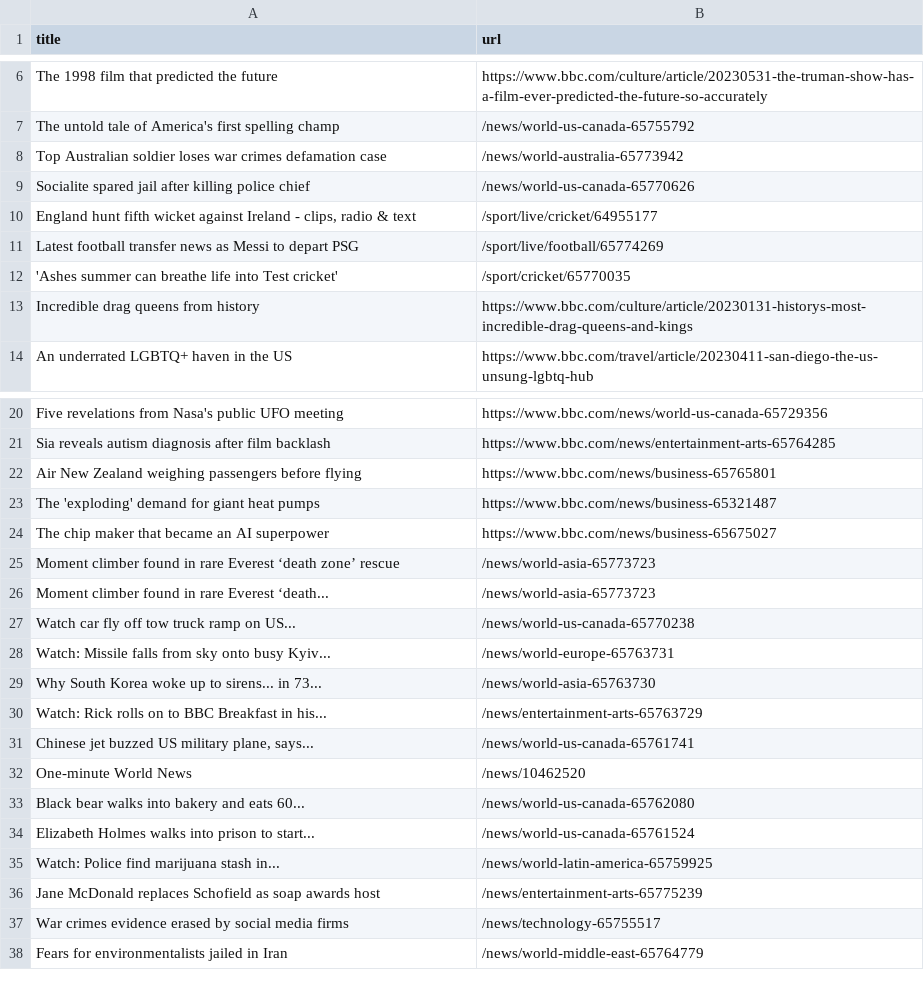
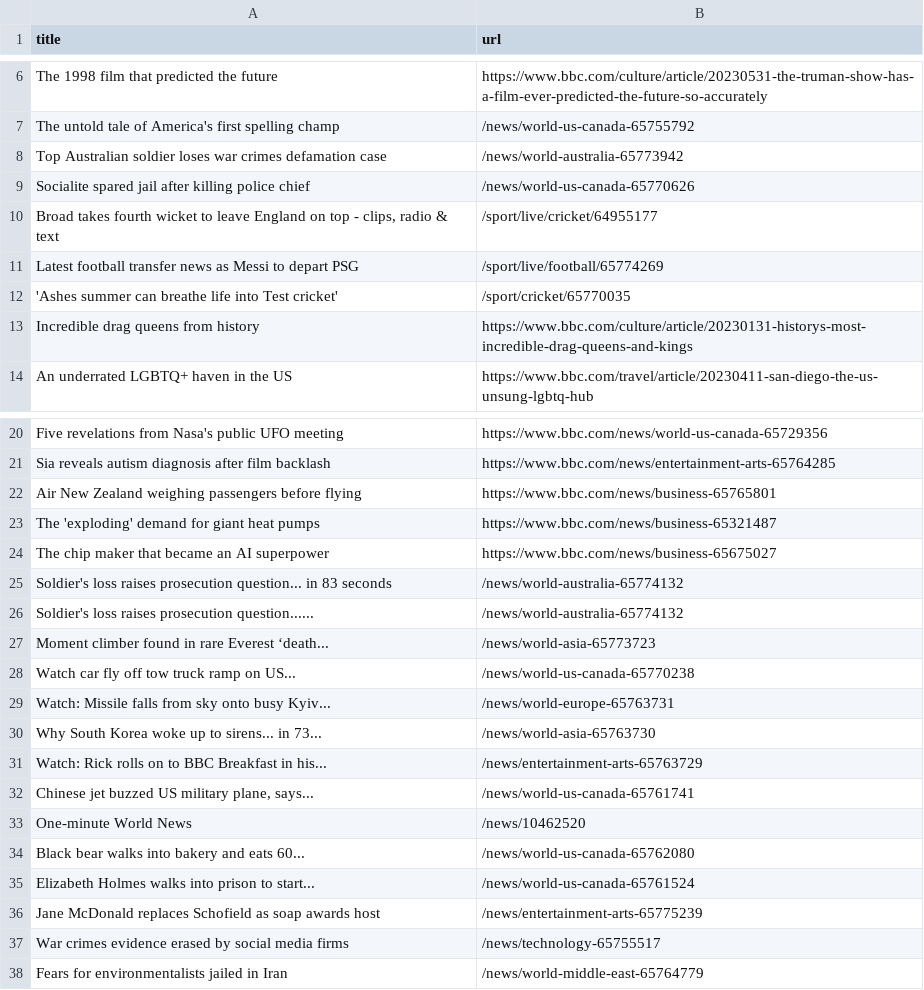
Before and after one commit to vlsachdev/automatic-scraper-bbc, a CSV file: bbc.csv, drawn as a sheet; only a part is shown, gaps mark what is left out.

```diff
--- a/bbc.csv
+++ b/bbc.csv
@@ -9,3 +9,3 @@ Top Australian soldier loses war crimes defamation case,/news/world-australia-65
 Socialite spared jail after killing police chief,/news/world-us-canada-65770626
-"England hunt fifth wicket against Ireland - clips, radio & text",/sport/live/cricket/64955177
+"Broad takes fourth wicket to leave England on top - clips, radio & text",/sport/live/cricket/64955177
 Latest football transfer news as Messi to depart PSG,/sport/live/football/65774269
@@ -24,3 +24,4 @@ The 'exploding' demand for giant heat pumps,https://www.bbc.com/news/business-65
 The chip maker that became an AI superpower,https://www.bbc.com/news/business-65675027
-Moment climber found in rare Everest ‘death zone’ rescue,/news/world-asia-65773723
+Soldier's loss raises prosecution question... in 83 seconds,/news/world-australia-65774132
+Soldier's loss raises prosecution question......,/news/world-australia-65774132
 Moment climber found in rare Everest ‘death...,/news/world-asia-65773723
@@ -34,3 +35,2 @@ Black bear walks into bakery and eats 60...,/news/world-us-canada-65762080
 Elizabeth Holmes walks into prison to start...,/news/world-us-canada-65761524
-Watch: Police find marijuana stash in...,/news/world-latin-america-65759925
 Jane McDonald replaces Schofield as soap awards host,/news/entertainment-arts-65775239
```
